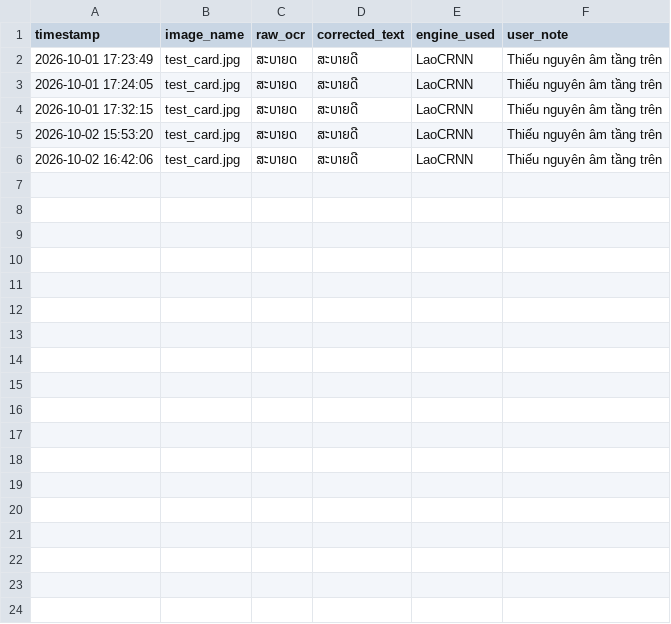
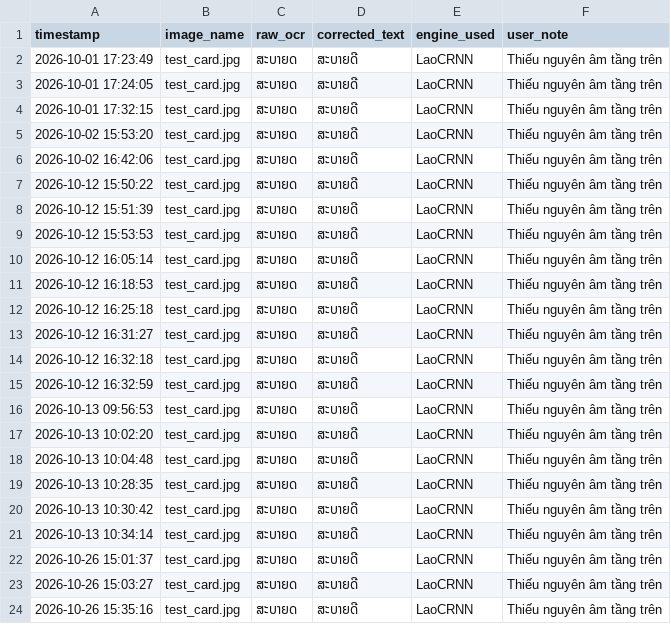
Before and after one commit to vinhseoo/OCR_Translate_Lao_Lang, a CSV file: data/feedback/user_corrections.csv, drawn as a sheet; the diff names each change by its address in the sheet, - before the commit and + after, or states it on an @@ line.

```diff
--- a/data/feedback/user_corrections.csv
+++ b/data/feedback/user_corrections.csv
+row 7: 2026-10-12 15:50:22 | test_card.jpg | ສະບາຍດ | ສະບາຍດີ | LaoCRNN | Thiếu nguyên âm tầng trên
+row 8: 2026-10-12 15:51:39 | test_card.jpg | ສະບາຍດ | ສະບາຍດີ | LaoCRNN | Thiếu nguyên âm tầng trên
+row 9: 2026-10-12 15:53:53 | test_card.jpg | ສະບາຍດ | ສະບາຍດີ | LaoCRNN | Thiếu nguyên âm tầng trên
+row 10: 2026-10-12 16:05:14 | test_card.jpg | ສະບາຍດ | ສະບາຍດີ | LaoCRNN | Thiếu nguyên âm tầng trên
+row 11: 2026-10-12 16:18:53 | test_card.jpg | ສະບາຍດ | ສະບາຍດີ | LaoCRNN | Thiếu nguyên âm tầng trên
+row 12: 2026-10-12 16:25:18 | test_card.jpg | ສະບາຍດ | ສະບາຍດີ | LaoCRNN | Thiếu nguyên âm tầng trên
+row 13: 2026-10-12 16:31:27 | test_card.jpg | ສະບາຍດ | ສະບາຍດີ | LaoCRNN | Thiếu nguyên âm tầng trên
+row 14: 2026-10-12 16:32:18 | test_card.jpg | ສະບາຍດ | ສະບາຍດີ | LaoCRNN | Thiếu nguyên âm tầng trên
+row 15: 2026-10-12 16:32:59 | test_card.jpg | ສະບາຍດ | ສະບາຍດີ | LaoCRNN | Thiếu nguyên âm tầng trên
+row 16: 2026-10-13 09:56:53 | test_card.jpg | ສະບາຍດ | ສະບາຍດີ | LaoCRNN | Thiếu nguyên âm tầng trên
+row 17: 2026-10-13 10:02:20 | test_card.jpg | ສະບາຍດ | ສະບາຍດີ | LaoCRNN | Thiếu nguyên âm tầng trên
+row 18: 2026-10-13 10:04:48 | test_card.jpg | ສະບາຍດ | ສະບາຍດີ | LaoCRNN | Thiếu nguyên âm tầng trên
+row 19: 2026-10-13 10:28:35 | test_card.jpg | ສະບາຍດ | ສະບາຍດີ | LaoCRNN | Thiếu nguyên âm tầng trên
+row 20: 2026-10-13 10:30:42 | test_card.jpg | ສະບາຍດ | ສະບາຍດີ | LaoCRNN | Thiếu nguyên âm tầng trên
+row 21: 2026-10-13 10:34:14 | test_card.jpg | ສະບາຍດ | ສະບາຍດີ | LaoCRNN | Thiếu nguyên âm tầng trên
+row 22: 2026-10-26 15:01:37 | test_card.jpg | ສະບາຍດ | ສະບາຍດີ | LaoCRNN | Thiếu nguyên âm tầng trên
+row 23: 2026-10-26 15:03:27 | test_card.jpg | ສະບາຍດ | ສະບາຍດີ | LaoCRNN | Thiếu nguyên âm tầng trên
+row 24: 2026-10-26 15:35:16 | test_card.jpg | ສະບາຍດ | ສະບາຍດີ | LaoCRNN | Thiếu nguyên âm tầng trên
```
Also changed, not shown: data/dictionaries/lao_vi_en.csv, 16 other files.
